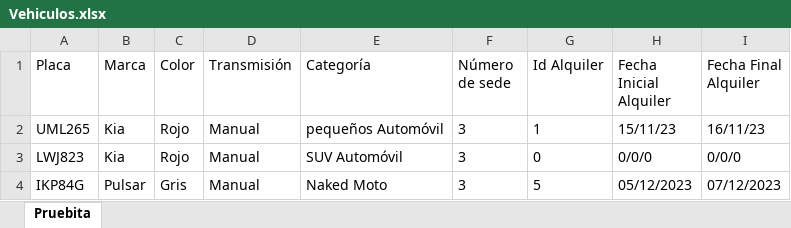
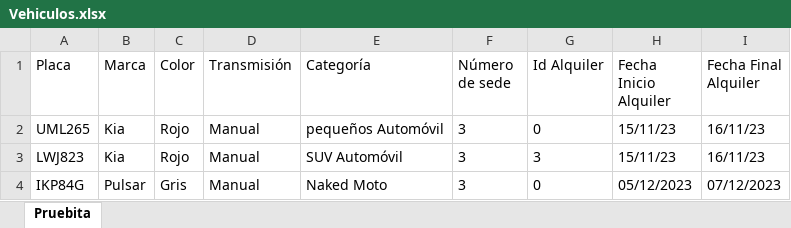
Before and after one commit to JuanGord7/Proyecto3-Entrega2, an Excel workbook: Vehiculos.xlsx, sheet Pruebita, drawn as a sheet; values as stored, in another font and other column widths than the file's, no borders; the diff names each change by its address in the sheet, - before the commit and + after, or states it on an @@ line.

```diff
--- a/Vehiculos.xlsx (sheet Pruebita)
+++ b/Vehiculos.xlsx (sheet Pruebita)
-H1: Fecha Inicial Alquiler
+H1: Fecha Inicio Alquiler
-G2 (Id Alquiler): 1
+G2 (Id Alquiler): 0
-G3 (Id Alquiler): 0
+G3 (Id Alquiler): 3
-H3 (Fecha Inicio Alquiler): 0/0/0
+H3 (Fecha Inicio Alquiler): 15/11/23
-I3 (Fecha Final Alquiler): 0/0/0
+I3 (Fecha Final Alquiler): 16/11/23
-G4 (Id Alquiler): 5
+G4 (Id Alquiler): 0
```
Also changed, not shown: Alquileres.xlsx, 8 other files.
